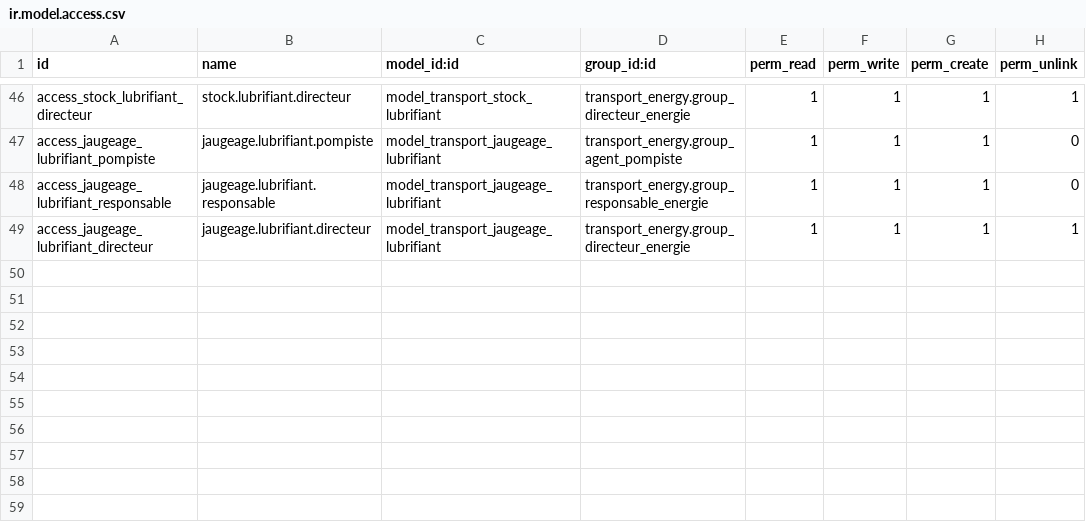
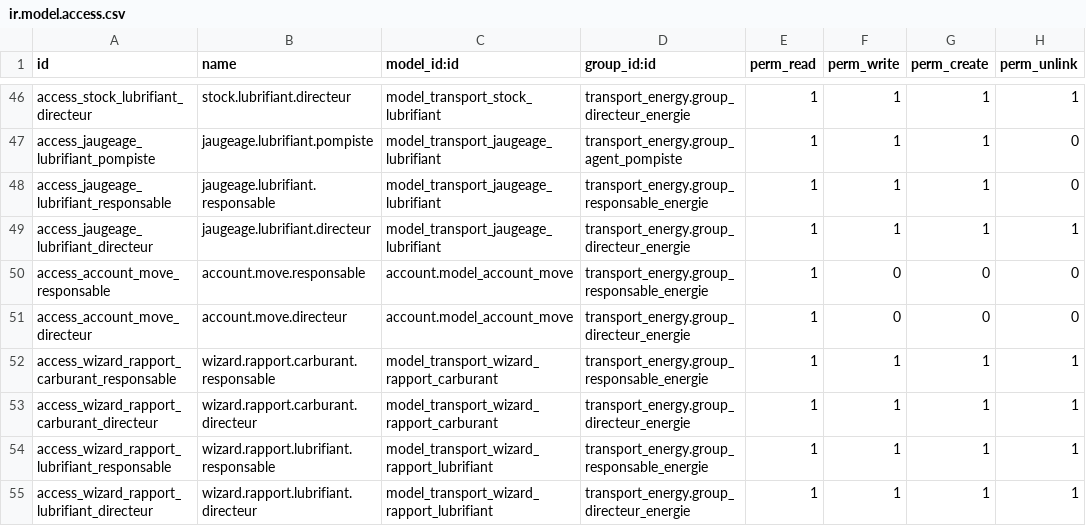
Before and after one commit to Aziz-Nouigues/ERP_TRANSPORT, a CSV file: odoo/custom_addons/transport_energy/security/ir.model.access.csv, drawn as a sheet; only a part is shown, gaps mark what is left out.

Commit message:
feat(transport_energy): Configuration dans le rechargment des carte et acces admin

```diff
--- a/odoo/custom_addons/transport_energy/security/ir.model.access.csv
+++ b/odoo/custom_addons/transport_energy/security/ir.model.access.csv
@@ -49 +49,7 @@ access_jaugeage_lubrifiant_responsable,jaugeage.lubrifiant.responsable,model_tra
 access_jaugeage_lubrifiant_directeur,jaugeage.lubrifiant.directeur,model_transport_jaugeage_lubrifiant,transport_energy.group_directeur_energie,1,1,1,1
+access_account_move_responsable,account.move.responsable,account.model_account_move,transport_energy.group_responsable_energie,1,0,0,0
+access_account_move_directeur,account.move.directeur,account.model_account_move,transport_energy.group_directeur_energie,1,0,0,0
+access_wizard_rapport_carburant_responsable,wizard.rapport.carburant.responsable,model_transport_wizard_rapport_carburant,transport_energy.group_responsable_energie,1,1,1,1
+access_wizard_rapport_carburant_directeur,wizard.rapport.carburant.directeur,model_transport_wizard_rapport_carburant,transport_energy.group_directeur_energie,1,1,1,1
+access_wizard_rapport_lubrifiant_responsable,wizard.rapport.lubrifiant.responsable,model_transport_wizard_rapport_lubrifiant,transport_energy.group_responsable_energie,1,1,1,1
+access_wizard_rapport_lubrifiant_directeur,wizard.rapport.lubrifiant.directeur,model_transport_wizard_rapport_lubrifiant,transport_energy.group_directeur_energie,1,1,1,1
```
Also changed, not shown: 7 other files.
